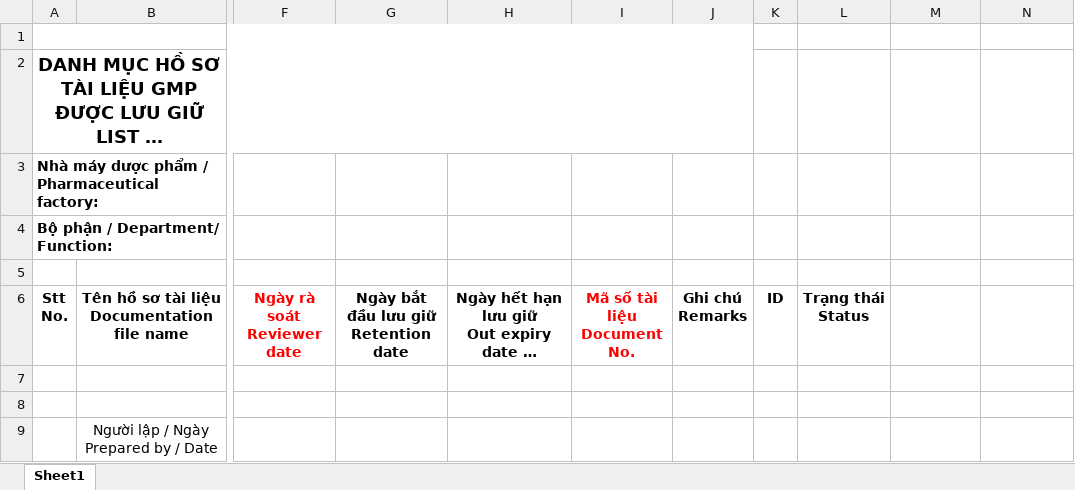
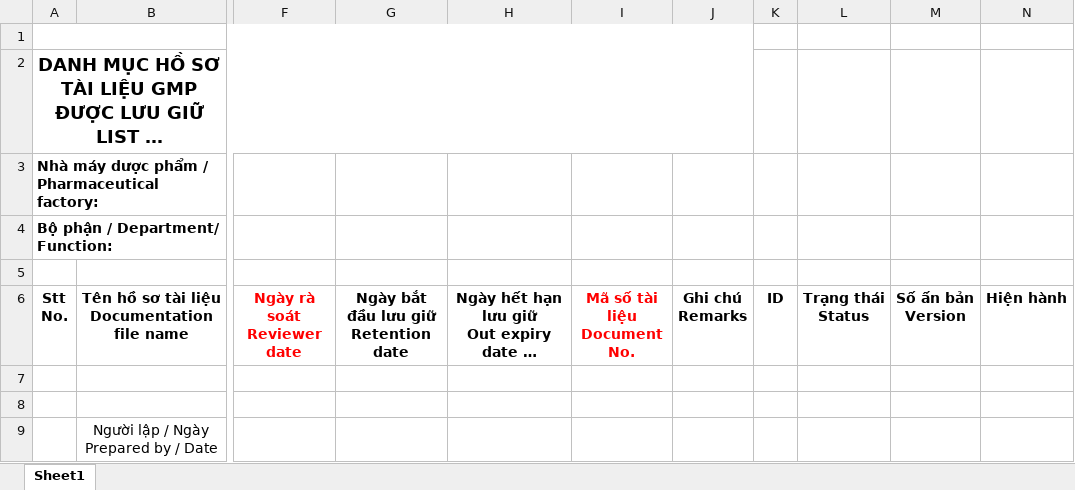
Before and after one commit to lytranuit/qlhs, an Excel workbook: assets/template/template.xlsx, sheet Sheet1, drawn as a sheet; only a part is shown, gaps mark what is left out; long unchanged cells end in …; values as stored, in another font and other column widths than the file's, no borders; charts and pictures not drawn; ↵ is a line break in a cell; the diff names each change by its address in the sheet, - before the commit and + after, or states it on an @@ line.

```diff
--- a/assets/template/template.xlsx (sheet Sheet1)
+++ b/assets/template/template.xlsx (sheet Sheet1)
-M6: (empty)
+M6: Số ấn bản ↵ Version
-N6: (empty)
+N6: Hiện hành
```
Also changed, not shown: assets/template/mau.xlsx, 4 other files.
